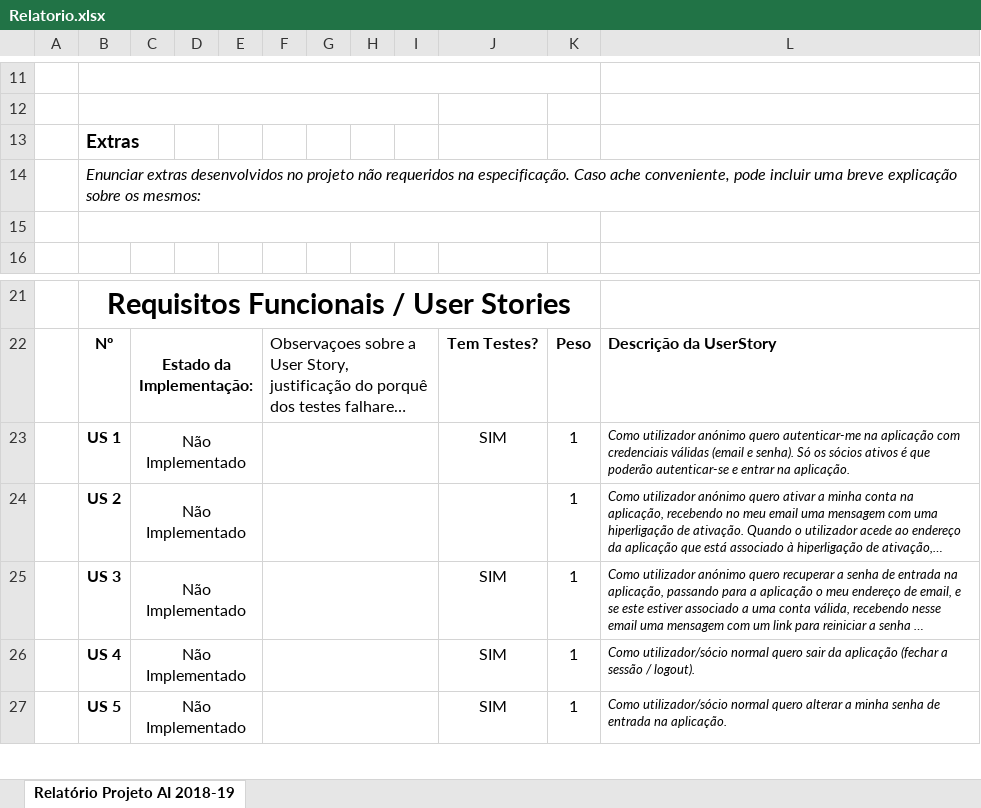
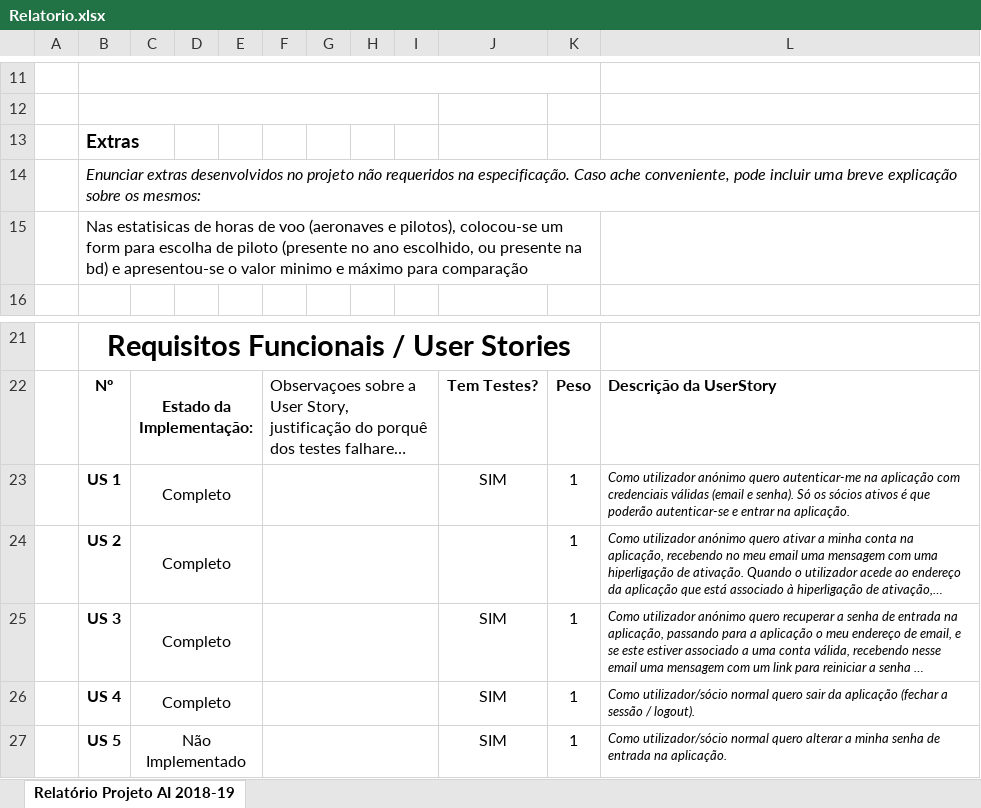
Before and after one commit to zeguillen/projeto-ainet, an Excel workbook: Relatorio.xlsx, sheet Relatório Projeto AI 2018-19, drawn as a sheet; only a part is shown, gaps mark what is left out; long unchanged cells end in …; values as stored, in another font and other column widths than the file's, no borders; conditional formats not drawn; the diff names each change by its address in the sheet, - before the commit and + after, or states it on an @@ line.

```diff
--- a/Relatorio.xlsx (sheet Relatório Projeto AI 2018-19)
+++ b/Relatorio.xlsx (sheet Relatório Projeto AI 2018-19)
-B15: (empty)
+B15: Nas estatisicas de horas de voo (aeronaves e pilotos), colocou-se um form para escolha de piloto (presente no ano escolhido, ou presente na bd) e apresentou-se o valor minimo e máximo para comparação
-C23:C26: Não Implementado
+C23:C26: Completo
```
Also changed, not shown: 3 other files.
